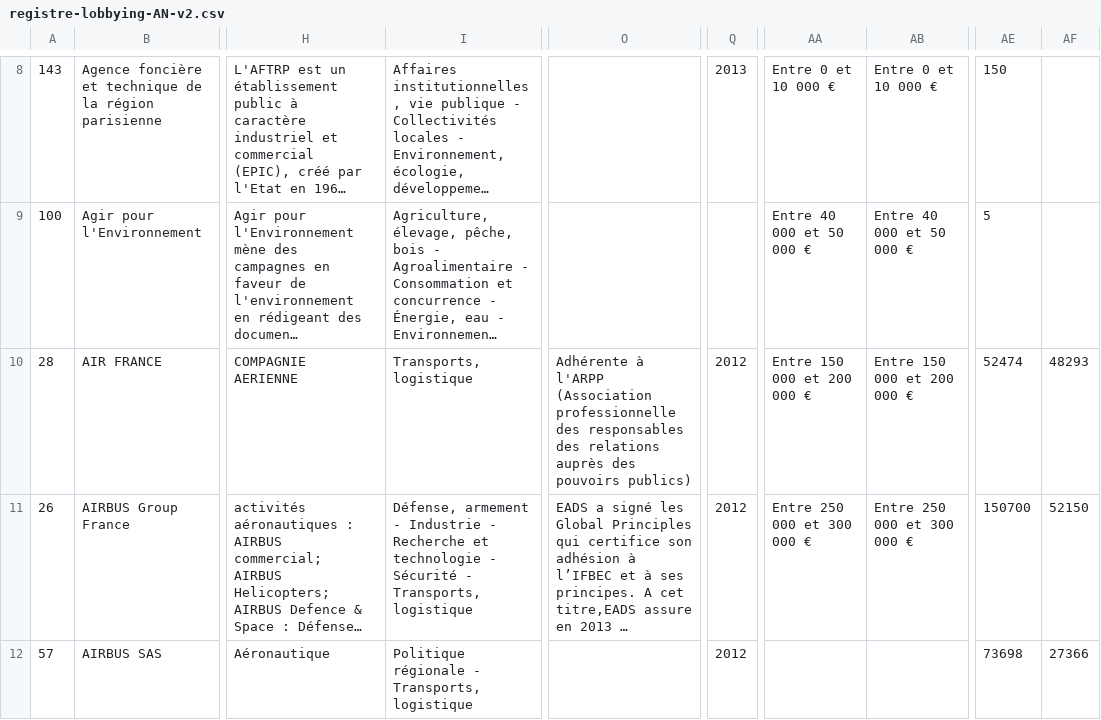
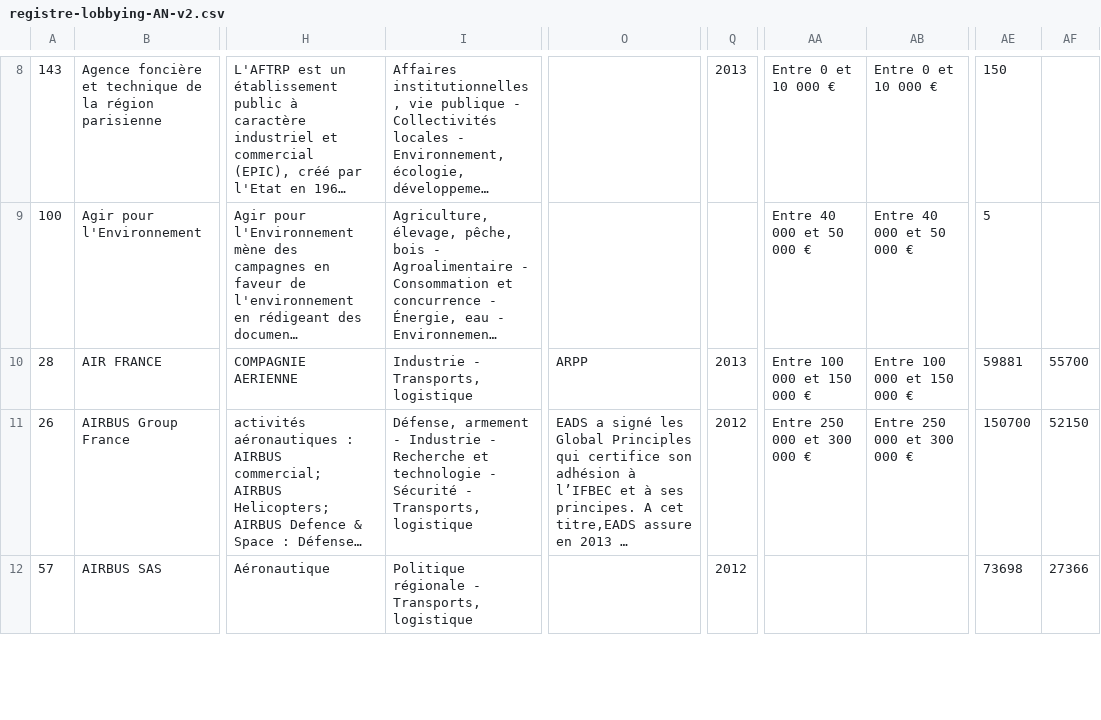
Before and after one commit to regardscitoyens/registres-lobbying, a CSV file: data/registre-lobbying-AN-v2.csv, drawn as a sheet; only a part is shown, gaps mark what is left out; long unchanged cells end in …; the diff covers the shown part only; the diff names each change by its address in the sheet, - before the commit and + after, or states it on an @@ line.

Commit message:
update registre

```diff
--- a/data/registre-lobbying-AN-v2.csv
+++ b/data/registre-lobbying-AN-v2.csv
-I10: Transports, logistique
+I10: Industrie - Transports, logistique
-O10: Adhérente à l'ARPP (Association professionnelle des responsables des relations auprès des pouvoirs publics)
+O10: ARPP
-Q10: 2012
+Q10: 2013
-AA10: Entre 150 000 et 200 000 €
+AA10: Entre 100 000 et 150 000 €
-AB10: Entre 150 000 et 200 000 €
+AB10: Entre 100 000 et 150 000 €
-AE10: 52474
+AE10: 59881
-AF10: 48293
+AF10: 55700
```
Also changed, not shown: 10 edited cells elsewhere in this file, 3 other files.
